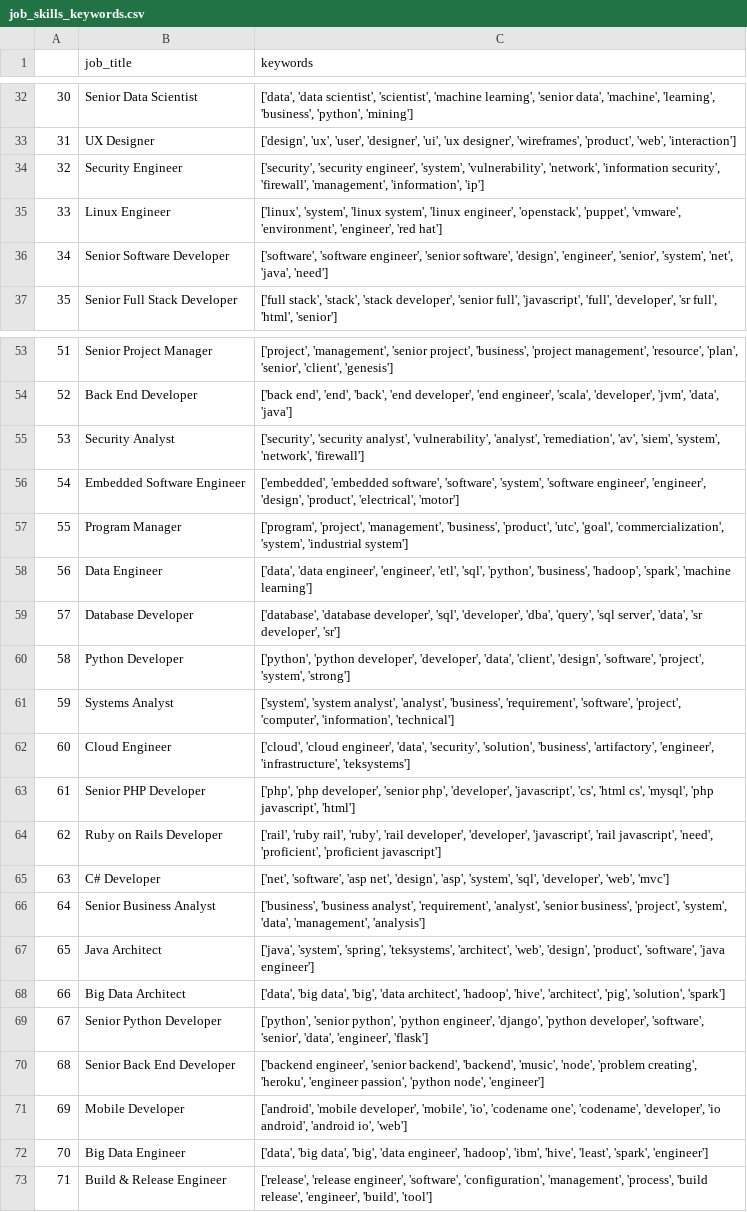
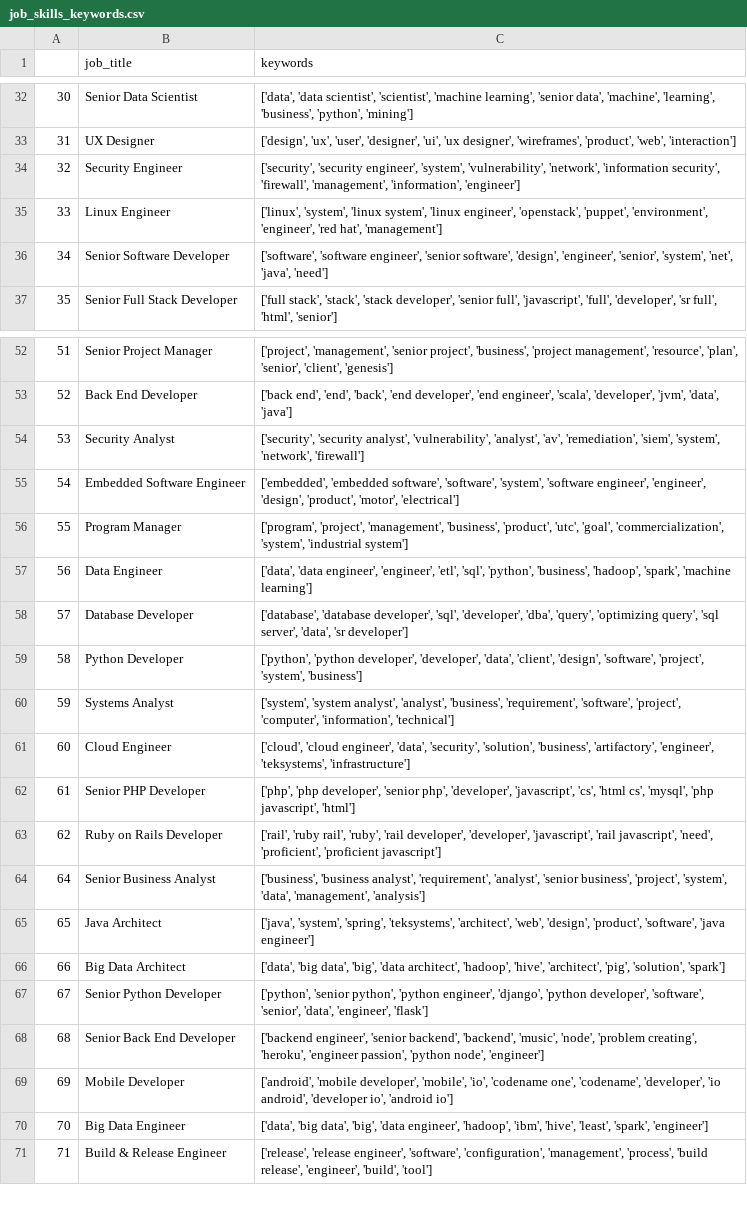
Before and after one commit to kajalv/promoted, a CSV file: data/jobs-data/job_skills_keywords.csv, drawn as a sheet; only a part is shown, gaps mark what is left out; the diff covers the shown part only.

Commit message:
cleaned the job keyword dataset; much accurate now

```diff
--- a/data/jobs-data/job_skills_keywords.csv
+++ b/data/jobs-data/job_skills_keywords.csv
@@ -33,4 +33,4 @@
 31,UX Designer,"['design', 'ux', 'user', 'designer', 'ui', 'ux designer', 'wireframes', 'product', 'web', 'interaction']"
-32,Security Engineer,"['security', 'security engineer', 'system', 'vulnerability', 'network', 'information security', 'firewall', 'management', 'information', 'ip']"
-33,Linux Engineer,"['linux', 'system', 'linux system', 'linux engineer', 'openstack', 'puppet', 'vmware', 'environment', 'engineer', 'red hat']"
+32,Security Engineer,"['security', 'security engineer', 'system', 'vulnerability', 'network', 'information security', 'firewall', 'management', 'information', 'engineer']"
+33,Linux Engineer,"['linux', 'system', 'linux system', 'linux engineer', 'openstack', 'puppet', 'environment', 'engineer', 'red hat', 'management']"
 34,Senior Software Developer,"['software', 'software engineer', 'senior software', 'design', 'engineer', 'senior', 'system', 'net', 'java', 'need']"
@@ -54,13 +53,12 @@
 52,Back End Developer,"['back end', 'end', 'back', 'end developer', 'end engineer', 'scala', 'developer', 'jvm', 'data', 'java']"
-53,Security Analyst,"['security', 'security analyst', 'vulnerability', 'analyst', 'remediation', 'av', 'siem', 'system', 'network', 'firewall']"
-54,Embedded Software Engineer,"['embedded', 'embedded software', 'software', 'system', 'software engineer', 'engineer', 'design', 'product', 'electrical', 'motor']"
+53,Security Analyst,"['security', 'security analyst', 'vulnerability', 'analyst', 'av', 'remediation', 'siem', 'system', 'network', 'firewall']"
+54,Embedded Software Engineer,"['embedded', 'embedded software', 'software', 'system', 'software engineer', 'engineer', 'design', 'product', 'motor', 'electrical']"
 55,Program Manager,"['program', 'project', 'management', 'business', 'product', 'utc', 'goal', 'commercialization', 'system', 'industrial system']"
 56,Data Engineer,"['data', 'data engineer', 'engineer', 'etl', 'sql', 'python', 'business', 'hadoop', 'spark', 'machine learning']"
-57,Database Developer,"['database', 'database developer', 'sql', 'developer', 'dba', 'query', 'sql server', 'data', 'sr developer', 'sr']"
-58,Python Developer,"['python', 'python developer', 'developer', 'data', 'client', 'design', 'software', 'project', 'system', 'strong']"
+57,Database Developer,"['database', 'database developer', 'sql', 'developer', 'dba', 'query', 'optimizing query', 'sql server', 'data', 'sr developer']"
+58,Python Developer,"['python', 'python developer', 'developer', 'data', 'client', 'design', 'software', 'project', 'system', 'business']"
 59,Systems Analyst,"['system', 'system analyst', 'analyst', 'business', 'requirement', 'software', 'project', 'computer', 'information', 'technical']"
-60,Cloud Engineer,"['cloud', 'cloud engineer', 'data', 'security', 'solution', 'business', 'artifactory', 'engineer', 'infrastructure', 'teksystems']"
+60,Cloud Engineer,"['cloud', 'cloud engineer', 'data', 'security', 'solution', 'business', 'artifactory', 'engineer', 'teksystems', 'infrastructure']"
 61,Senior PHP Developer,"['php', 'php developer', 'senior php', 'developer', 'javascript', 'cs', 'html cs', 'mysql', 'php javascript', 'html']"
 62,Ruby on Rails Developer,"['rail', 'ruby rail', 'ruby', 'rail developer', 'developer', 'javascript', 'rail javascript', 'need', 'proficient', 'proficient javascript']"
-63,C# Developer,"['net', 'software', 'asp net', 'design', 'asp', 'system', 'sql', 'developer', 'web', 'mvc']"
 64,Senior Business Analyst,"['business', 'business analyst', 'requirement', 'analyst', 'senior business', 'project', 'system', 'data', 'management', 'analysis']"
@@ -70,3 +68,3 @@
 68,Senior Back End Developer,"['backend engineer', 'senior backend', 'backend', 'music', 'node', 'problem creating', 'heroku', 'engineer passion', 'python node', 'engineer']"
-69,Mobile Developer,"['android', 'mobile developer', 'mobile', 'io', 'codename one', 'codename', 'developer', 'io android', 'android io', 'web']"
+69,Mobile Developer,"['android', 'mobile developer', 'mobile', 'io', 'codename one', 'codename', 'developer', 'io android', 'developer io', 'android io']"
 70,Big Data Engineer,"['data', 'big data', 'big', 'data engineer', 'hadoop', 'ibm', 'hive', 'least', 'spark', 'engineer']"
```
Also changed, not shown: 24 removed rows and 20 edited cells elsewhere in this file, 3 other files.
